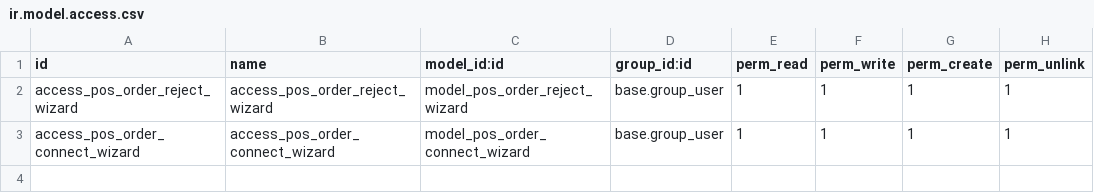
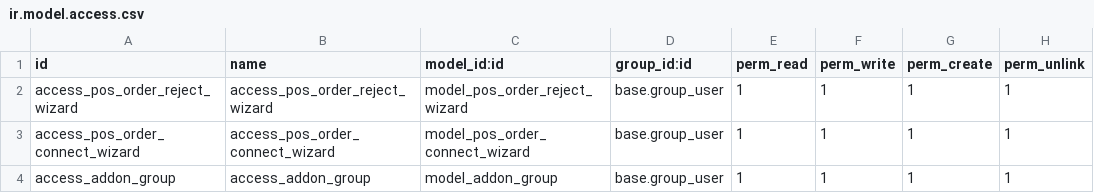
Before and after one commit to preciseways/wera_dev, a CSV file: pways_pos_order/security/ir.model.access.csv, drawn as a sheet; the diff names each change by its address in the sheet, - before the commit and + after, or states it on an @@ line.

```diff
--- a/pways_pos_order/security/ir.model.access.csv
+++ b/pways_pos_order/security/ir.model.access.csv
+row 4: access_addon_group | access_addon_group | model_addon_group | base.group_user | 1 | 1 | 1 | 1
```
Also changed, not shown: 4 other files.
